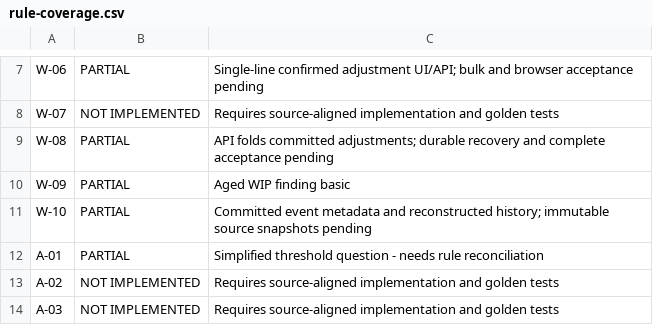
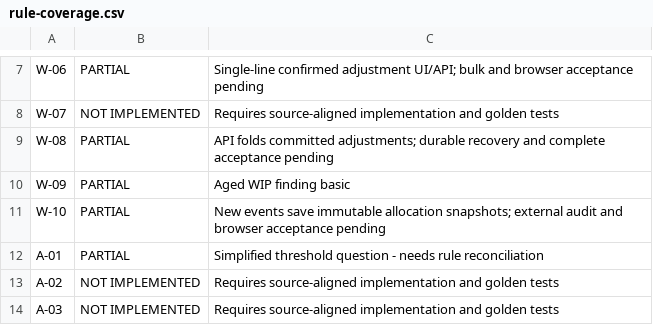
Before and after one commit to architectranbir/poc, a CSV file: docs/rule-coverage.csv, drawn as a sheet; only a part is shown, gaps mark what is left out.

Commit message:
Save immutable adjustment allocation audit snapshots

```diff
--- a/docs/rule-coverage.csv
+++ b/docs/rule-coverage.csv
@@ -10,3 +10,3 @@ W-08,PARTIAL,API folds committed adjustments; durable recovery and complete acce
 W-09,PARTIAL,Aged WIP finding basic
-W-10,PARTIAL,Committed event metadata and reconstructed history; immutable source snapshots pending
+W-10,PARTIAL,New events save immutable allocation snapshots; external audit and browser acceptance pending
 A-01,PARTIAL,Simplified threshold question - needs rule reconciliation
```
Also changed, not shown: 3 other files.
